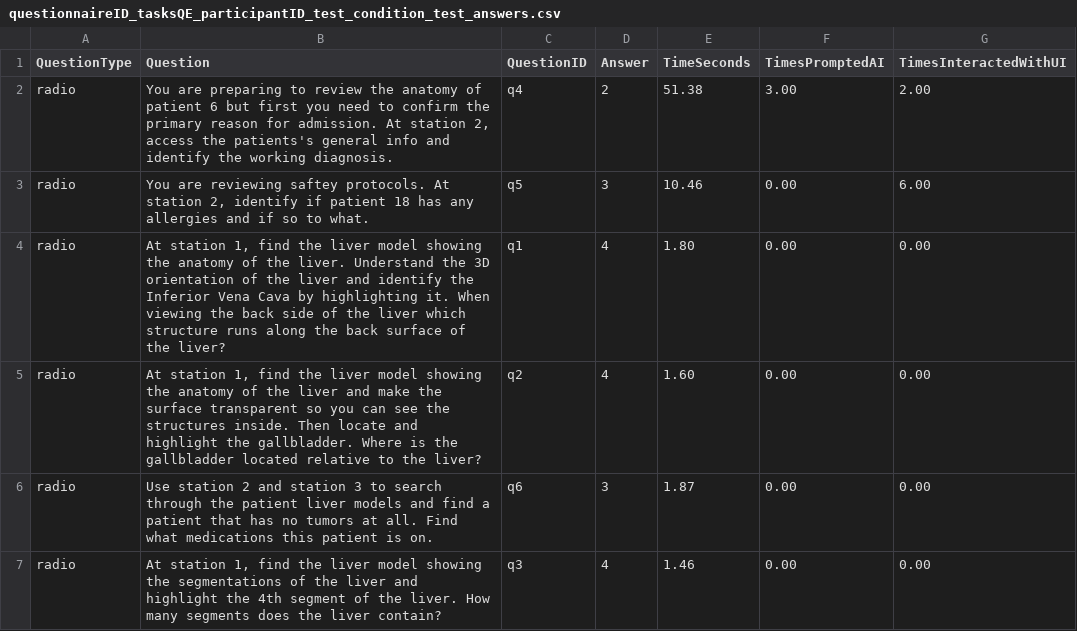
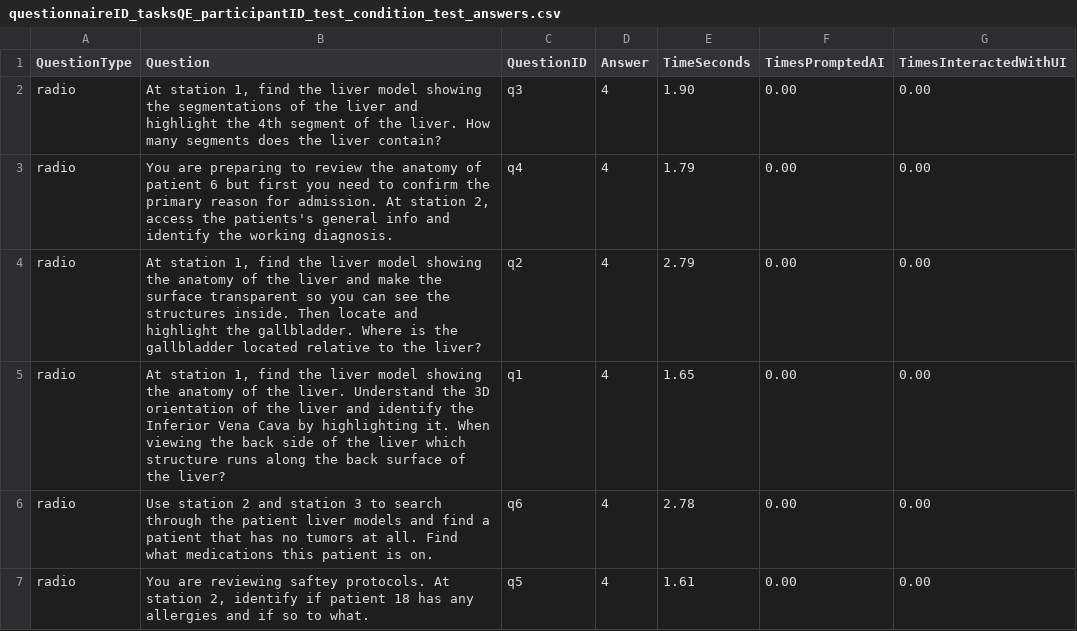
Before and after one commit to SiddharthSondhi/LLMInteractionUnity, a CSV file: Assets/Questionnaires/Data/Answers/questionnaireID_tasksQE_participantID_test_condition_test_answers.csv, drawn as a sheet.

```diff
--- a/Assets/Questionnaires/Data/Answers/questionnaireID_tasksQE_participantID_test_condition_test_answers.csv
+++ b/Assets/Questionnaires/Data/Answers/questionnaireID_tasksQE_participantID_test_condition_test_answers.csv
@@ -1,7 +1,7 @@
 QuestionType;Question;QuestionID;Answer;TimeSeconds;TimesPromptedAI;TimesInteractedWithUI
-radio;You are preparing to review the anatomy of patient 6 but first you need to confirm the primary reason for admission. At station 2, access the patients's general info and identify the working diagnosis.;q4;2;51.38;3.00;2.00
-radio;You are reviewing saftey protocols. At station 2, identify if patient 18 has any allergies and if so to what.;q5;3;10.46;0.00;6.00
-radio;At station 1, find the liver model showing the anatomy of the liver. Understand the 3D orientation of the liver and identify the Inferior Vena Cava by highlighting it. When viewing the back side of the liver which structure runs along the back surface of the liver?;q1;4;1.80;0.00;0.00
-radio;At station 1, find the liver model showing the anatomy of the liver and make the surface transparent so you can see the structures inside. Then locate and highlight the gallbladder. Where is the gallbladder located relative to the liver?;q2;4;1.60;0.00;0.00
-radio;Use station 2 and station 3 to search through the patient liver models and find a patient that has no tumors at all. Find what medications this patient is on.;q6;3;1.87;0.00;0.00
-radio;At station 1, find the liver model showing the segmentations of the liver and highlight the 4th segment of the liver. How many segments does the liver contain?;q3;4;1.46;0.00;0.00
+radio;At station 1, find the liver model showing the segmentations of the liver and highlight the 4th segment of the liver. How many segments does the liver contain?;q3;4;1.90;0.00;0.00
+radio;You are preparing to review the anatomy of patient 6 but first you need to confirm the primary reason for admission. At station 2, access the patients's general info and identify the working diagnosis.;q4;4;1.79;0.00;0.00
+radio;At station 1, find the liver model showing the anatomy of the liver and make the surface transparent so you can see the structures inside. Then locate and highlight the gallbladder. Where is the gallbladder located relative to the liver?;q2;4;2.79;0.00;0.00
+radio;At station 1, find the liver model showing the anatomy of the liver. Understand the 3D orientation of the liver and identify the Inferior Vena Cava by highlighting it. When viewing the back side of the liver which structure runs along the back surface of the liver?;q1;4;1.65;0.00;0.00
+radio;Use station 2 and station 3 to search through the patient liver models and find a patient that has no tumors at all. Find what medications this patient is on.;q6;4;2.78;0.00;0.00
+radio;You are reviewing saftey protocols. At station 2, identify if patient 18 has any allergies and if so to what.;q5;4;1.61;0.00;0.00
```
Also changed, not shown: Assets/Questionnaires/Data/Answers/questionnaireID_tasksQE_ALL_answers.csv, 7 other files.
